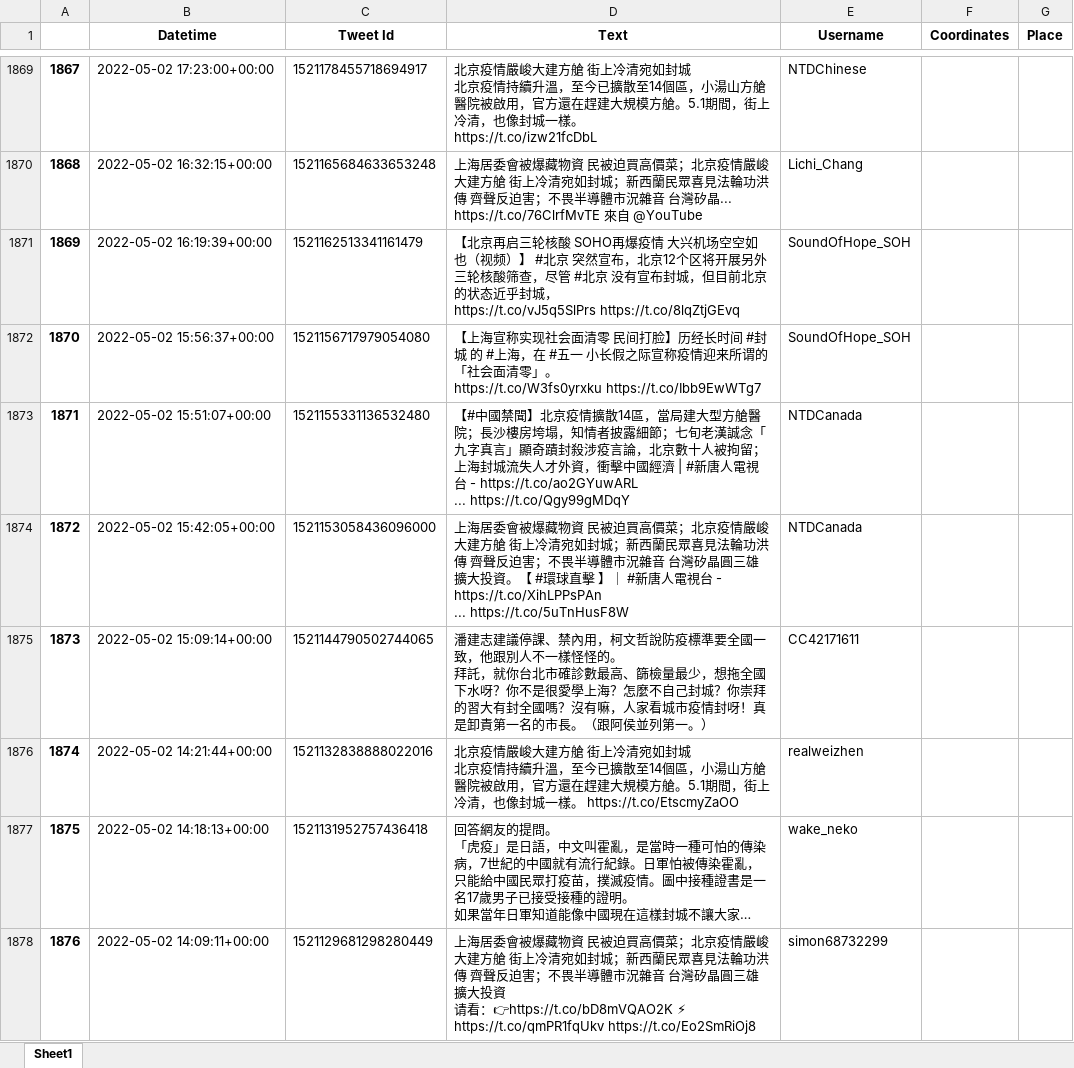
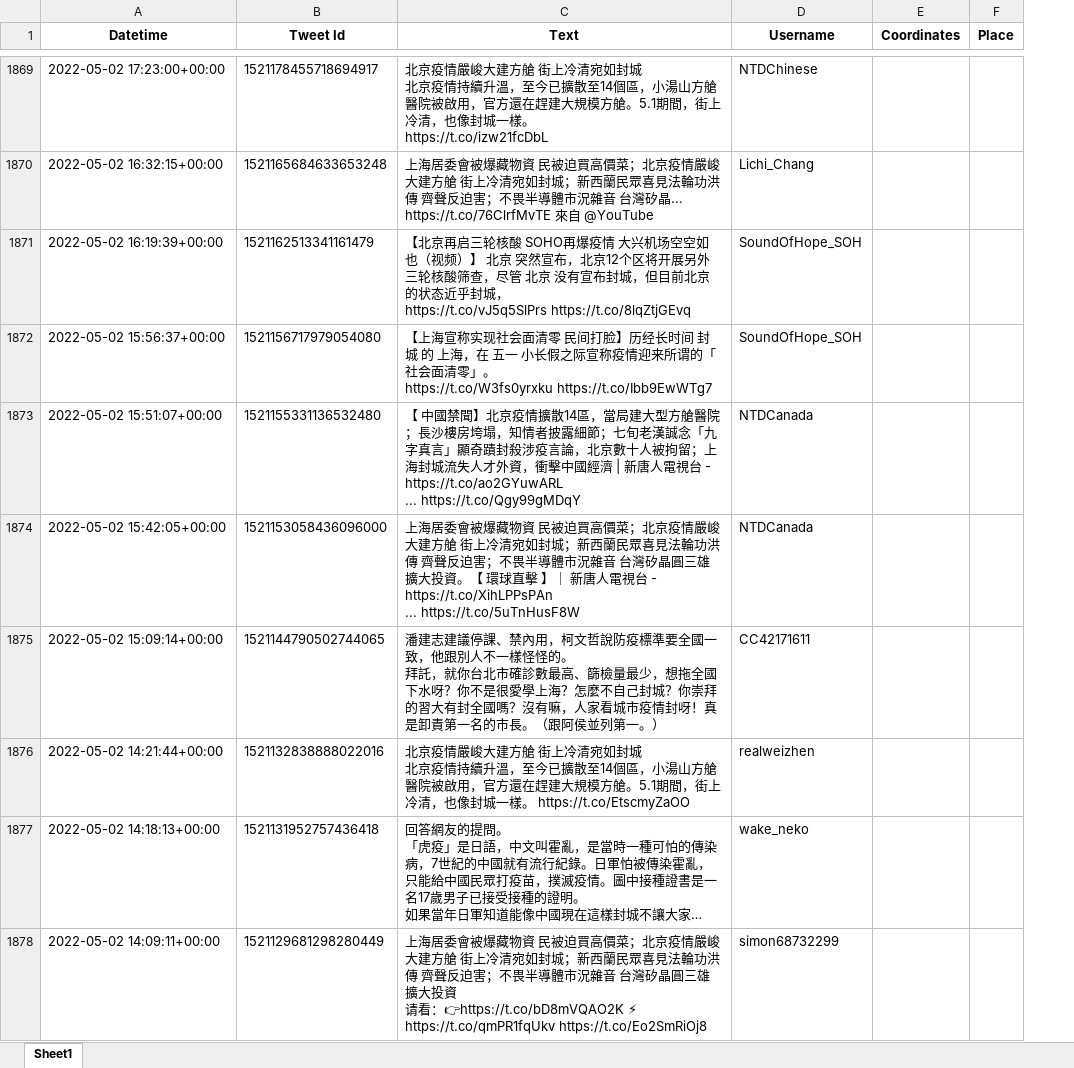
Before and after one commit to jlrqq/covid-19-anti-lockdown-protests, an Excel workbook: Twitter_Data/Twitter_Data_Chinese/Twitter_May_June_2022_5000_chinese.xlsx, sheet Sheet1, drawn as a sheet; only a part is shown, gaps mark what is left out; long unchanged cells end in …; values as stored, in another font and other column widths than the file's, no borders; removed rows and columns are numbered as before the commit, all else as after; the diff covers the shown part only; the diff names each change by its address in the sheet, - before the commit and + after, or states it on an @@ line.

```diff
--- a/Twitter_Data/Twitter_Data_Chinese/Twitter_May_June_2022_5000_chinese.xlsx (sheet Sheet1)
+++ b/Twitter_Data/Twitter_Data_Chinese/Twitter_May_June_2022_5000_chinese.xlsx (sheet Sheet1)
-column A, rows 1869-1878: 1867 | 1868 | 1869 | 1870 | 1871 | 1872 | 1873 | 1874 | 1875 | 1876
-C1871 (Text): …频）】 #北京 突然宣布，北京12个区将开展另外三轮核酸筛查，尽管 #北京 没…
+C1871 (Text): …频）】 北京 突然宣布，北京12个区将开展另外三轮核酸筛查，尽管 北京 没…
-C1872 (Text): …长时间 #封城 的 #上海，在 #五一 小…
+C1872 (Text): …长时间 封城 的 上海，在 五一 小…
-C1873 (Text): 【#中國禁聞】北京疫情擴散14區，當局建大型方艙醫院；長沙樓房垮塌，知情者披露細節；七旬老漢誠念「九字真言」顯奇蹟封殺涉疫言論，北京數十人被拘留；上海封城流失人才外資，衝擊中國經濟 | #新唐人電…
+C1873 (Text): 【 中國禁聞】北京疫情擴散14區，當局建大型方艙醫院；長沙樓房垮塌，知情者披露細節；七旬老漢誠念「九字真言」顯奇蹟封殺涉疫言論，北京數十人被拘留；上海封城流失人才外資，衝擊中國經濟 | 新唐人電…
-C1874 (Text): …資。【 #環球直擊 】｜ #新唐人電…
+C1874 (Text): …資。【 環球直擊 】｜ 新唐人電…
```
Also changed, not shown: 565 edited cells elsewhere in this sheet, Twitter_Data/Twitter_Data_Chinese/Twitter_Covid-19_Lockdown_5000_chinese.xlsx, Twitter_Data/Twitter_Data_Chinese/Twitter_Jan_Apr_2020_5000_chinese.xlsx, 7 other files.
